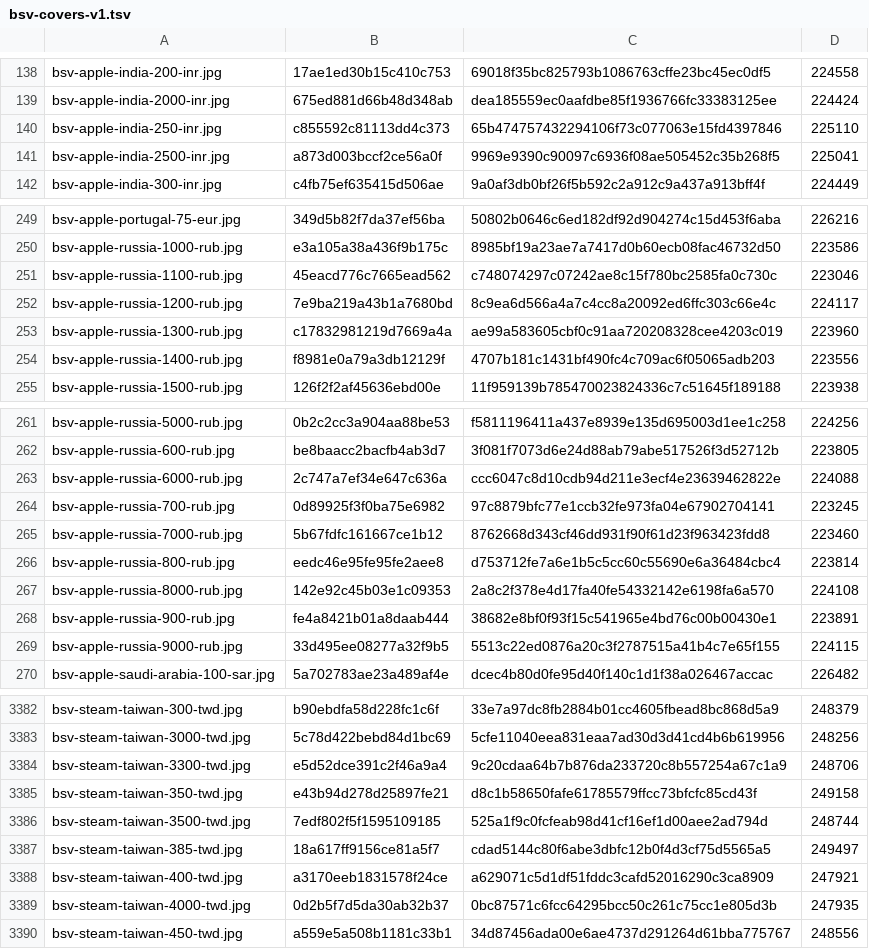
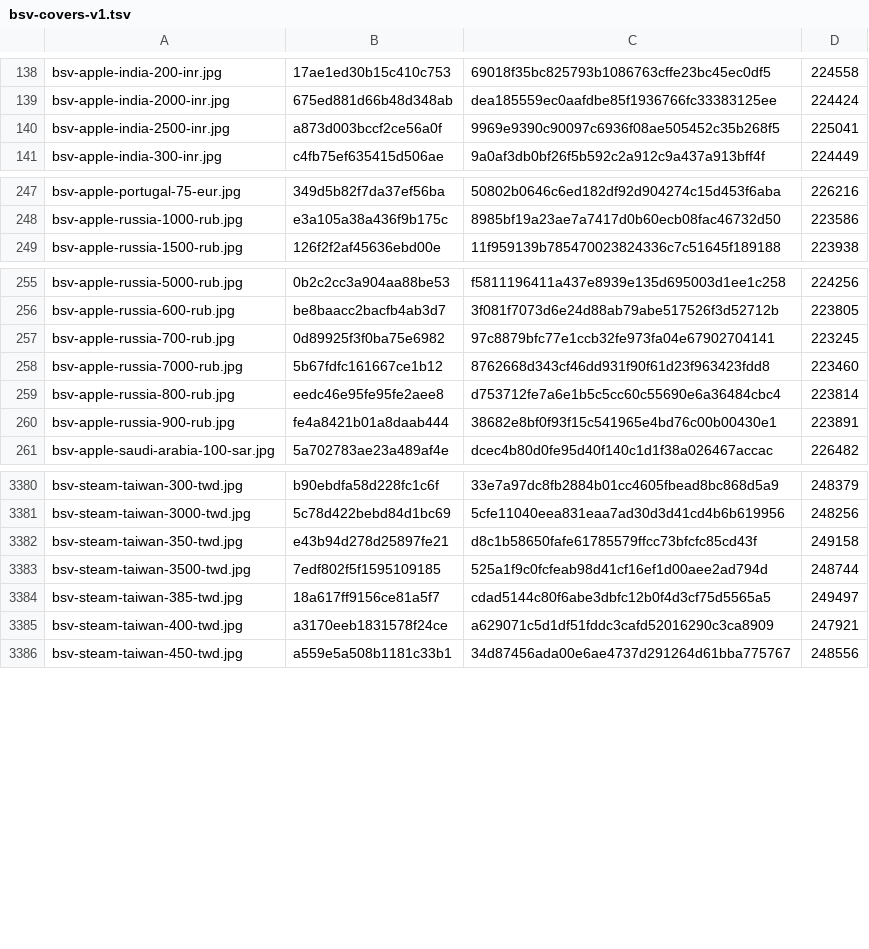
Before and after one commit to Rudwwe412/123, a TSV file: bsv-images-ym/bsv-covers-v1.tsv, drawn as a sheet; only a part is shown, gaps mark what is left out; removed rows and columns are numbered as before the commit, all else as after; the diff covers the shown part only; the diff names each change by its address in the sheet, - before the commit and + after, or states it on an @@ line.

Commit message:
add BSV gift-card covers (4046 files)

```diff
--- a/bsv-images-ym/bsv-covers-v1.tsv
+++ b/bsv-images-ym/bsv-covers-v1.tsv
-row 140: bsv-apple-india-250-inr.jpg | c855592c81113dd4c373 | 65b474757432294106f73c077063e15fd4397846 | 225110
-row 251: bsv-apple-russia-1100-rub.jpg | 45eacd776c7665ead562 | c748074297c07242ae8c15f780bc2585fa0c730c | 223046
-row 252: bsv-apple-russia-1200-rub.jpg | 7e9ba219a43b1a7680bd | 8c9ea6d566a4a7c4cc8a20092ed6ffc303c66e4c | 224117
-row 253: bsv-apple-russia-1300-rub.jpg | c17832981219d7669a4a | ae99a583605cbf0c91aa720208328cee4203c019 | 223960
-row 254: bsv-apple-russia-1400-rub.jpg | f8981e0a79a3db12129f | 4707b181c1431bf490fc4c709ac6f05065adb203 | 223556
-row 263: bsv-apple-russia-6000-rub.jpg | 2c747a7ef34e647c636a | ccc6047c8d10cdb94d211e3ecf4e23639462822e | 224088
-row 267: bsv-apple-russia-8000-rub.jpg | 142e92c45b03e1c09353 | 2a8c2f378e4d17fa40fe54332142e6198fa6a570 | 224108
-row 269: bsv-apple-russia-9000-rub.jpg | 33d495ee08277a32f9b5 | 5513c22ed0876a20c3f2787515a41b4c7e65f155 | 224115
-row 3384: bsv-steam-taiwan-3300-twd.jpg | e5d52dce391c2f46a9a4 | 9c20cdaa64b7b876da233720c8b557254a67c1a9 | 248706
-row 3389: bsv-steam-taiwan-4000-twd.jpg | 0d2b5f7d5da30ab32b37 | 0bc87571c6fcc64295bcc50c261c75cc1e805d3b | 247935
```
Also changed, not shown: 14 added rows and 8 removed rows elsewhere in this file, 2 other files.
